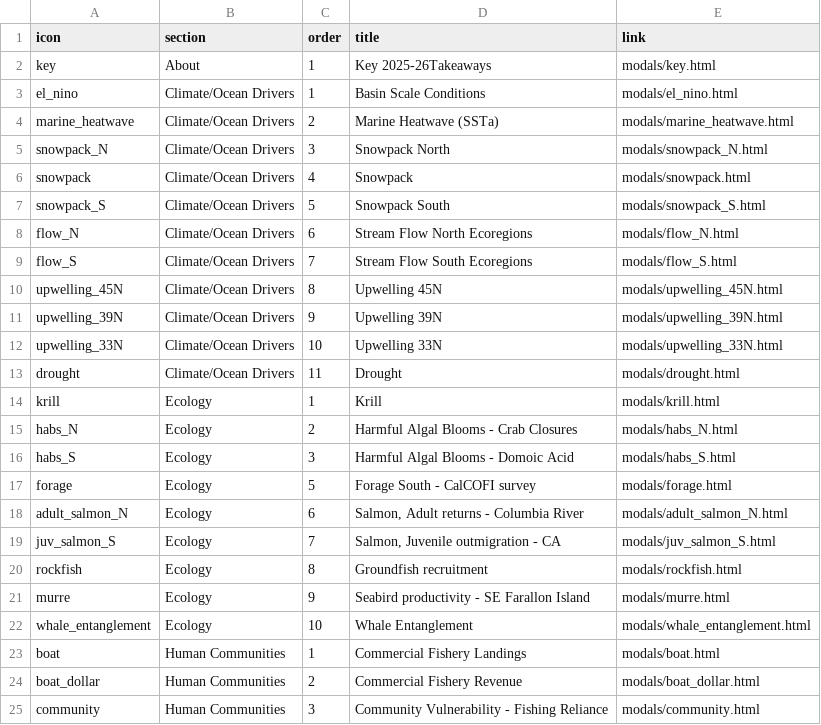
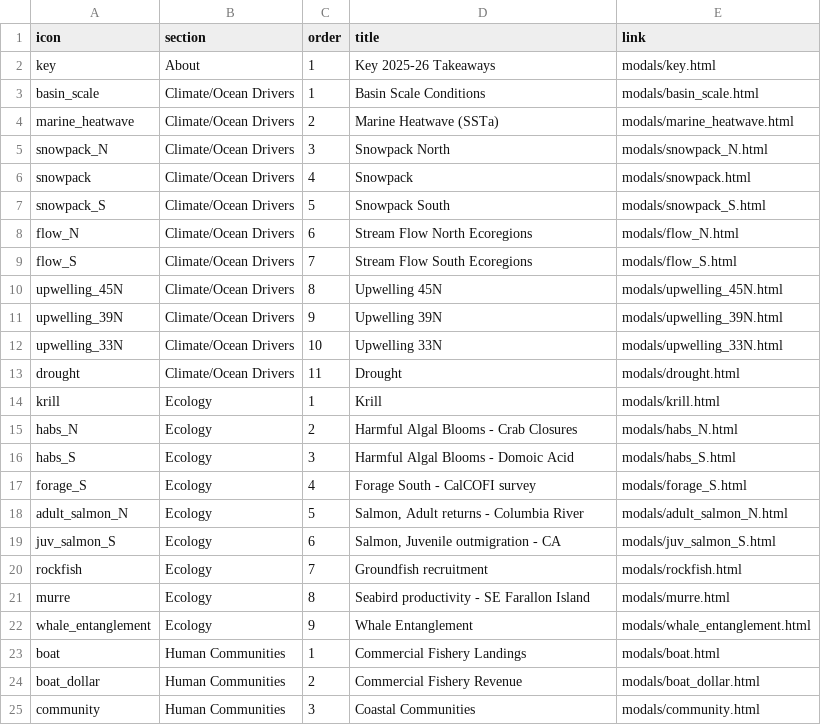
Before and after one commit to CCIEA-esr/Infographic-FY2026, a CSV file: icon_link.csv, drawn as a sheet.

```diff
--- a/icon_link.csv
+++ b/icon_link.csv
@@ -1,4 +1,4 @@
 "icon","section","order","title","link"
-"key","About",1,"Key 2025-26Takeaways","modals/key.html"
-"el_nino","Climate/Ocean Drivers",1,"Basin Scale Conditions","modals/el_nino.html"
+"key","About",1,"Key 2025-26 Takeaways","modals/key.html"
+"basin_scale","Climate/Ocean Drivers",1,"Basin Scale Conditions","modals/basin_scale.html"
 "marine_heatwave","Climate/Ocean Drivers",2,"Marine Heatwave (SSTa)","modals/marine_heatwave.html"
@@ -16,10 +16,10 @@
 "habs_S","Ecology",3,"Harmful Algal Blooms - Domoic Acid","modals/habs_S.html"
-"forage","Ecology",5,"Forage South - CalCOFI survey","modals/forage.html"
-"adult_salmon_N","Ecology",6,"Salmon, Adult returns - Columbia River","modals/adult_salmon_N.html"
-"juv_salmon_S","Ecology",7,"Salmon, Juvenile outmigration - CA","modals/juv_salmon_S.html"
-"rockfish","Ecology",8,"Groundfish recruitment","modals/rockfish.html"
-"murre","Ecology",9,"Seabird productivity - SE Farallon Island","modals/murre.html"
-"whale_entanglement","Ecology",10,"Whale Entanglement","modals/whale_entanglement.html"
+"forage_S","Ecology",4,"Forage South - CalCOFI survey","modals/forage_S.html"
+"adult_salmon_N","Ecology",5,"Salmon, Adult returns - Columbia River","modals/adult_salmon_N.html"
+"juv_salmon_S","Ecology",6,"Salmon, Juvenile outmigration - CA","modals/juv_salmon_S.html"
+"rockfish","Ecology",7,"Groundfish recruitment","modals/rockfish.html"
+"murre","Ecology",8,"Seabird productivity - SE Farallon Island","modals/murre.html"
+"whale_entanglement","Ecology",9,"Whale Entanglement","modals/whale_entanglement.html"
 "boat","Human Communities",1,"Commercial Fishery Landings","modals/boat.html"
 "boat_dollar","Human Communities",2,"Commercial Fishery Revenue","modals/boat_dollar.html"
-"community","Human Communities",3,"Community Vulnerability - Fishing Reliance","modals/community.html"
+"community","Human Communities",3,"Coastal Communities","modals/community.html"
```
Also changed, not shown: 24 other files.
